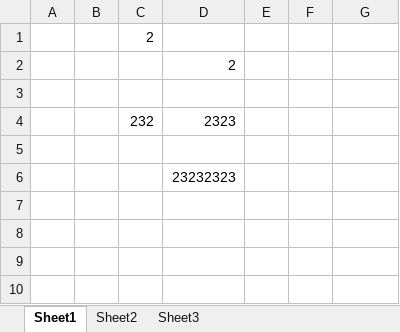
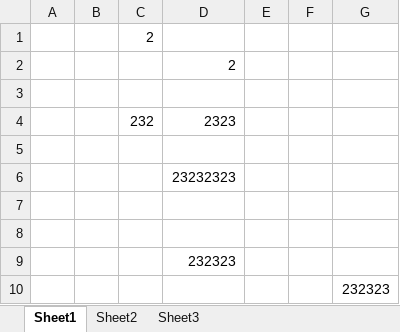
Before and after one commit to zhensg123/vue-source-code-analysis, an Excel workbook: 新建 Microsoft Excel 工作表.xlsx, sheet Sheet1, drawn as a sheet; values as stored, in another font and other column widths than the file's, no borders; the diff names each change by its address in the sheet, - before the commit and + after, or states it on an @@ line.

Commit message:
提2交

```diff
--- a/新建 Microsoft Excel 工作表.xlsx (sheet Sheet1)
+++ b/新建 Microsoft Excel 工作表.xlsx (sheet Sheet1)
+row 7: (empty)
+row 8: (empty)
+row 9:  |  |  | 232323
+row 10:  |  |  |  |  |  | 232323
```
